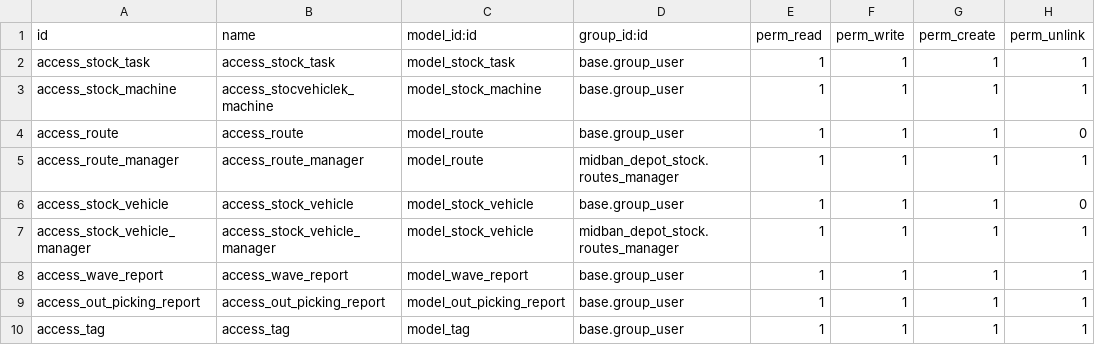
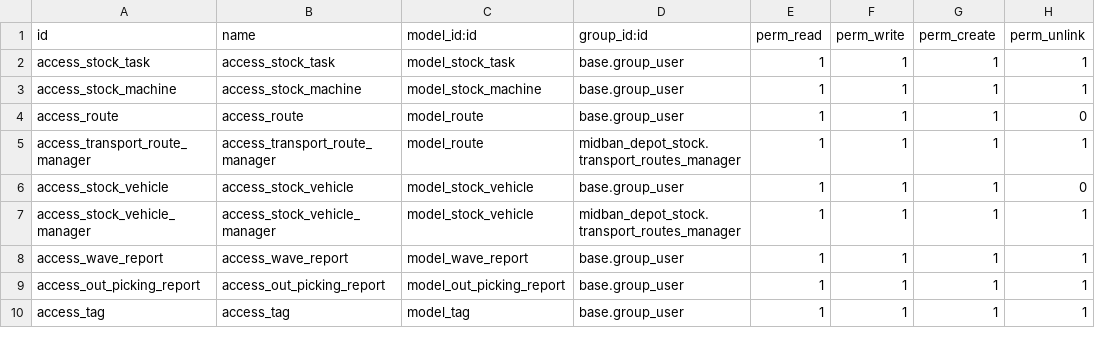
Before and after one commit to Comunitea/Vertical-MB, a CSV file: midban_depot_stock/security/ir.model.access.csv, drawn as a sheet.

Commit message:
[FIX]: Corregiodos problemas con el grupo de los transportistas 2

```diff
--- a/midban_depot_stock/security/ir.model.access.csv
+++ b/midban_depot_stock/security/ir.model.access.csv
@@ -2,7 +2,7 @@ id,name,model_id:id,group_id:id,perm_read,perm_write,perm_create,perm_unlink
 access_stock_task,access_stock_task,model_stock_task,base.group_user,1,1,1,1
-access_stock_machine,access_stocvehiclek_machine,model_stock_machine,base.group_user,1,1,1,1
+access_stock_machine,access_stock_machine,model_stock_machine,base.group_user,1,1,1,1
 access_route,access_route,model_route,base.group_user,1,1,1,0
-access_route_manager,access_route_manager,model_route,midban_depot_stock.routes_manager,1,1,1,1
+access_transport_route_manager,access_transport_route_manager,model_route,midban_depot_stock.transport_routes_manager,1,1,1,1
 access_stock_vehicle,access_stock_vehicle,model_stock_vehicle,base.group_user,1,1,1,0
-access_stock_vehicle_manager,access_stock_vehicle_manager,model_stock_vehicle,midban_depot_stock.routes_manager,1,1,1,1
+access_stock_vehicle_manager,access_stock_vehicle_manager,model_stock_vehicle,midban_depot_stock.transport_routes_manager,1,1,1,1
 access_wave_report,access_wave_report,model_wave_report,base.group_user,1,1,1,1
```
